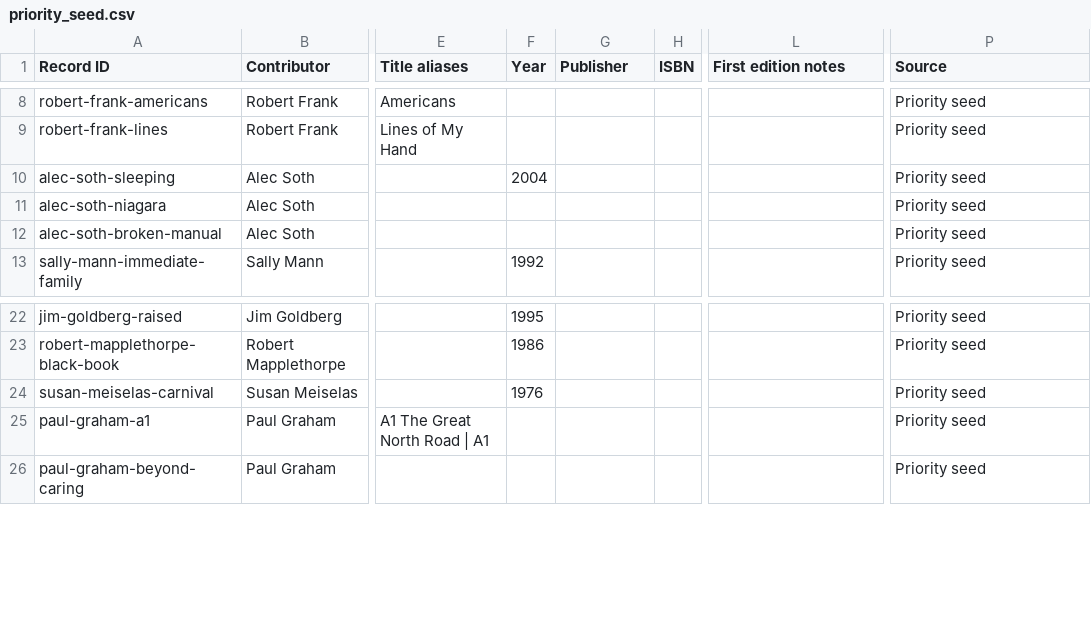
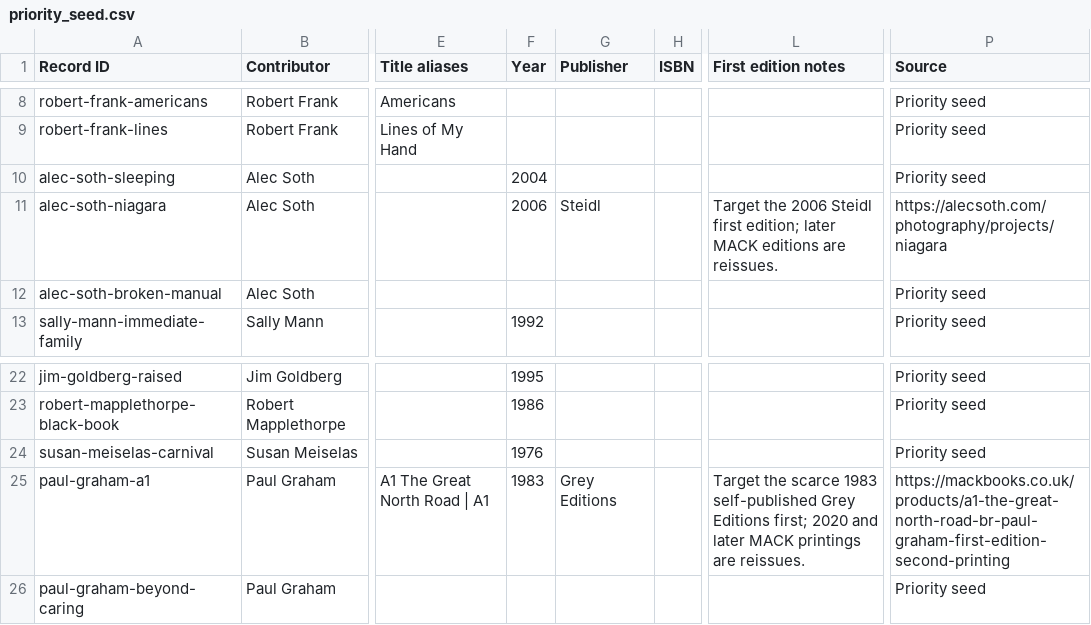
Before and after one commit to jonattenborough/oxfam-photobook-monitor, a CSV file: data/photobook_recognition/priority_seed.csv, drawn as a sheet; only a part is shown, gaps mark what is left out; the diff names each change by its address in the sheet, - before the commit and + after, or states it on an @@ line.

Commit message:
Add contemporary documentary collector discovery and safe backfill (#333)
Expand private-seller recognition for recent documentary photobooks and add a quota-safe 30-day historical backfill.

```diff
--- a/data/photobook_recognition/priority_seed.csv
+++ b/data/photobook_recognition/priority_seed.csv
-F11 (Year): (empty)
+F11 (Year): 2006
-G11 (Publisher): (empty)
+G11 (Publisher): Steidl
-L11 (First edition notes): (empty)
+L11 (First edition notes): Target the 2006 Steidl first edition; later MACK editions are reissues.
-P11 (Source): Priority seed
+P11 (Source): https://alecsoth.com/photography/projects/niagara
-F25 (Year): (empty)
+F25 (Year): 1983
-G25 (Publisher): (empty)
+G25 (Publisher): Grey Editions
-L25 (First edition notes): (empty)
+L25 (First edition notes): Target the scarce 1983 self-published Grey Editions first; 2020 and later MACK printings are reissues.
-P25 (Source): Priority seed
+P25 (Source): https://mackbooks.co.uk/products/a1-the-great-north-road-br-paul-graham-first-edition-second-printing
```
Also changed, not shown: 11 other files.
